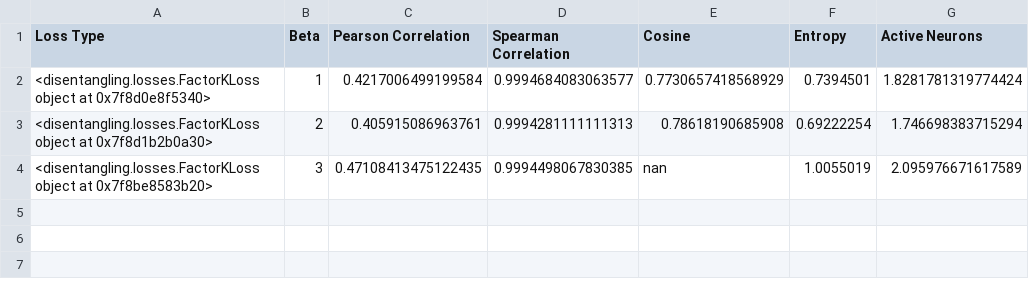
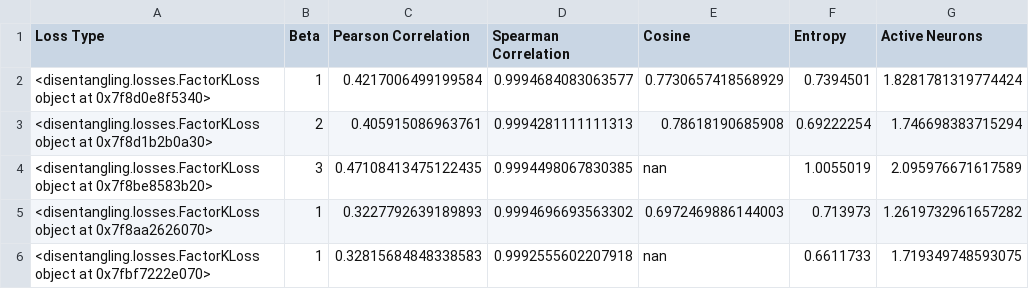
Before and after one commit to YyyyyyH/Label_Free_Extension, a CSV file: results/dsprites/vae/metrics.csv, drawn as a sheet.

```diff
--- a/results/dsprites/vae/metrics.csv
+++ b/results/dsprites/vae/metrics.csv
@@ -4 +4,3 @@ Loss Type,Beta,Pearson Correlation,Spearman Correlation,Cosine,Entropy,Active Ne
 <disentangling.losses.FactorKLoss object at 0x7f8be8583b20>,3,0.47108413475122435,0.9994498067830385,nan,1.0055019,2.095976671617589
+<disentangling.losses.FactorKLoss object at 0x7f8aa2626070>,1,0.3227792639189893,0.9994696693563302,0.6972469886144003,0.713973,1.2619732961657282
+<disentangling.losses.FactorKLoss object at 0x7fbf7222e070>,1,0.32815684848338583,0.9992555602207918,nan,0.6611733,1.719349748593075
```
Also changed, not shown: 7 other files.
